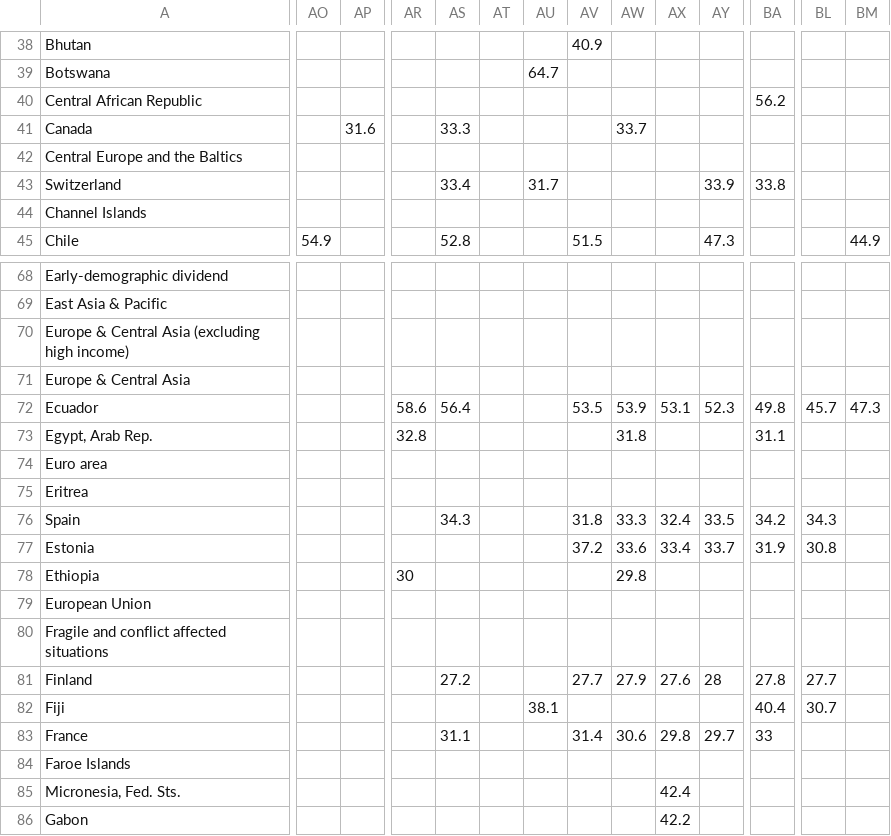
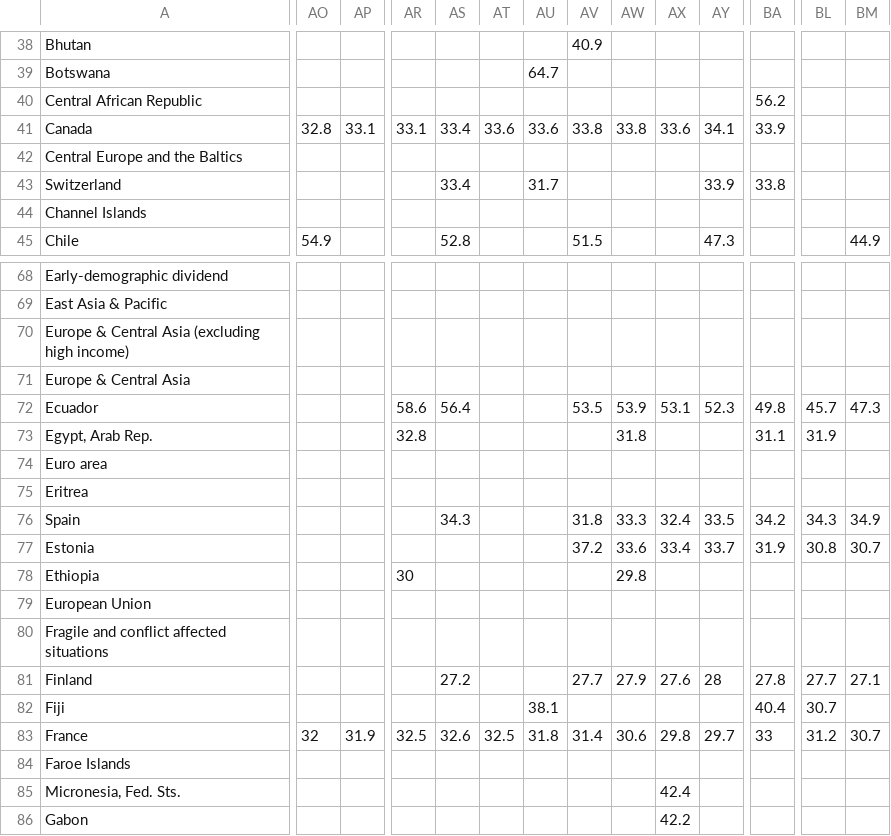
Before and after one commit to jakjsmenatom/data, a CSV file: wb_csv/prijmova_nerovnost.csv, drawn as a sheet; only a part is shown, gaps mark what is left out; the diff covers the shown part only; the diff names each change by its address in the sheet, - before the commit and + after, or states it on an @@ line.

Commit message:
Airflow update 2023-04-28 19:02:57

```diff
--- a/wb_csv/prijmova_nerovnost.csv
+++ b/wb_csv/prijmova_nerovnost.csv
-AO41: (empty)
+AO41: 32.8
-AP41: 31.6
+AP41: 33.1
-AR41: (empty)
+AR41: 33.1
-AS41: 33.3
+AS41: 33.4
-AT41: (empty)
+AT41: 33.6
-AU41: (empty)
+AU41: 33.6
-AV41: (empty)
+AV41: 33.8
-AW41: 33.7
+AW41: 33.8
-AX41: (empty)
+AX41: 33.6
-AY41: (empty)
+AY41: 34.1
-BA41: (empty)
+BA41: 33.9
-BL73: (empty)
+BL73: 31.9
-BM76: (empty)
+BM76: 34.9
-BM77: (empty)
+BM77: 30.7
-BM81: (empty)
+BM81: 27.1
-AO83: (empty)
+AO83: 32
-AP83: (empty)
+AP83: 31.9
-AR83: (empty)
+AR83: 32.5
-AS83: 31.1
+AS83: 32.6
-AT83: (empty)
+AT83: 32.5
-AU83: (empty)
+AU83: 31.8
-BL83: (empty)
+BL83: 31.2
-BM83: (empty)
+BM83: 30.7
```
Also changed, not shown: 166 edited cells elsewhere in this file.
